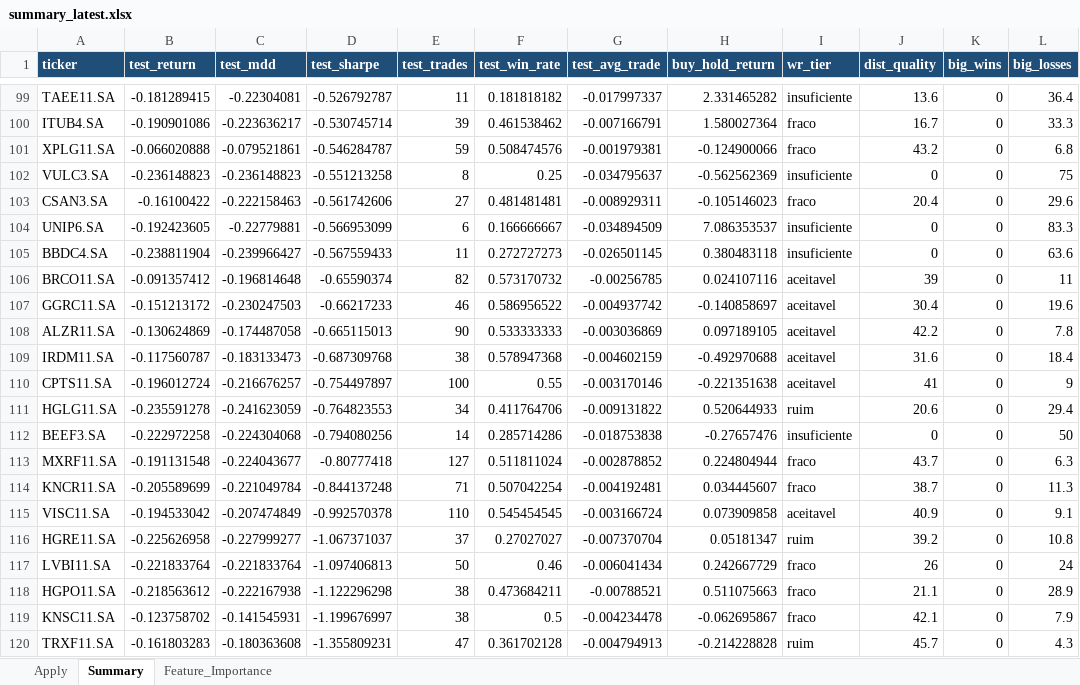
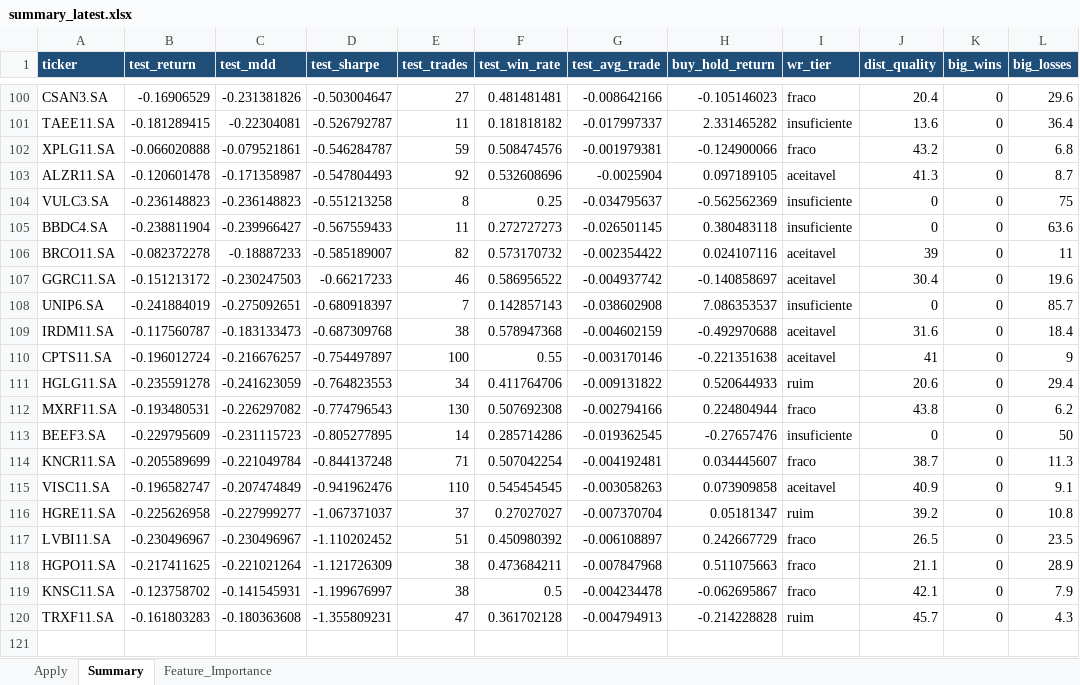
Before and after one commit to gcallj/test, an Excel workbook: summary_latest.xlsx, sheet Summary, drawn as a sheet; only a part is shown, gaps mark what is left out; values as stored, in another font and other column widths than the file's, no borders; removed rows and columns are numbered as before the commit, all else as after; the diff covers the shown part only; the diff names each change by its address in the sheet, - before the commit and + after, or states it on an @@ line.

```diff
--- a/summary_latest.xlsx (sheet Summary)
+++ b/summary_latest.xlsx (sheet Summary)
+row 100: CSAN3.SA | -0.16906529 | -0.231381826 | -0.503004647 | 27 | 0.481481481 | -0.008642166 | -0.105146023 | fraco | 20.4 | 0 | 29.6
-row 100: ITUB4.SA | -0.190901086 | -0.223636217 | -0.530745714 | 39 | 0.461538462 | -0.007166791 | 1.580027364 | fraco | 16.7 | 0 | 33.3
+row 103: ALZR11.SA | -0.120601478 | -0.171358987 | -0.547804493 | 92 | 0.532608696 | -0.0025904 | 0.097189105 | aceitavel | 41.3 | 0 | 8.7
-row 103: CSAN3.SA | -0.16100422 | -0.222158463 | -0.561742606 | 27 | 0.481481481 | -0.008929311 | -0.105146023 | fraco | 20.4 | 0 | 29.6
-row 104: UNIP6.SA | -0.192423605 | -0.22779881 | -0.566953099 | 6 | 0.166666667 | -0.034894509 | 7.086353537 | insuficiente | 0 | 0 | 83.3
-B106 (test_return): -0.091357412
+B106 (test_return): -0.082372278
-C106 (test_mdd): -0.196814648
+C106 (test_mdd): -0.18887233
-D106 (test_sharpe): -0.65590374
+D106 (test_sharpe): -0.585189007
-G106 (test_avg_trade): -0.00256785
+G106 (test_avg_trade): -0.002354422
-row 108: ALZR11.SA | -0.130624869 | -0.174487058 | -0.665115013 | 90 | 0.533333333 | -0.003036869 | 0.097189105 | aceitavel | 42.2 | 0 | 7.8
+row 108: UNIP6.SA | -0.241884019 | -0.275092651 | -0.680918397 | 7 | 0.142857143 | -0.038602908 | 7.086353537 | insuficiente | 0 | 0 | 85.7
+row 112: MXRF11.SA | -0.193480531 | -0.226297082 | -0.774796543 | 130 | 0.507692308 | -0.002794166 | 0.224804944 | fraco | 43.8 | 0 | 6.2
-B113 (test_return): -0.222972258
+B113 (test_return): -0.229795609
-C113 (test_mdd): -0.224304068
+C113 (test_mdd): -0.231115723
-D113 (test_sharpe): -0.794080256
+D113 (test_sharpe): -0.805277895
-G113 (test_avg_trade): -0.018753838
+G113 (test_avg_trade): -0.019362545
-row 113: MXRF11.SA | -0.191131548 | -0.224043677 | -0.80777418 | 127 | 0.511811024 | -0.002878852 | 0.224804944 | fraco | 43.7 | 0 | 6.3
-B115 (test_return): -0.194533042
+B115 (test_return): -0.196582747
-D115 (test_sharpe): -0.992570378
+D115 (test_sharpe): -0.941962476
-G115 (test_avg_trade): -0.003166724
+G115 (test_avg_trade): -0.003058263
-B117 (test_return): -0.221833764
+B117 (test_return): -0.230496967
-C117 (test_mdd): -0.221833764
+C117 (test_mdd): -0.230496967
-D117 (test_sharpe): -1.097406813
+D117 (test_sharpe): -1.110202452
-E117 (test_trades): 50
+E117 (test_trades): 51
-F117 (test_win_rate): 0.46
+F117 (test_win_rate): 0.450980392
-G117 (test_avg_trade): -0.006041434
+G117 (test_avg_trade): -0.006108897
-J117 (dist_quality): 26
+J117 (dist_quality): 26.5
-L117 (big_losses): 24
+L117 (big_losses): 23.5
-B118 (test_return): -0.218563612
+B118 (test_return): -0.217411625
-C118 (test_mdd): -0.222167938
+C118 (test_mdd): -0.221021264
-D118 (test_sharpe): -1.122296298
+D118 (test_sharpe): -1.121726309
-G118 (test_avg_trade): -0.00788521
+G118 (test_avg_trade): -0.007847968
```
Also changed, not shown: 56 added rows, 55 removed rows and 176 edited cells elsewhere in this sheet, sheet Apply, 2 other files.
